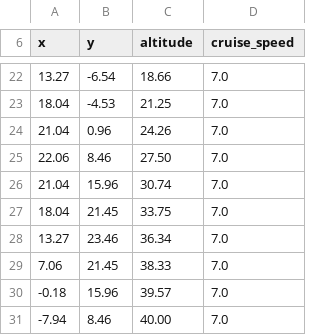
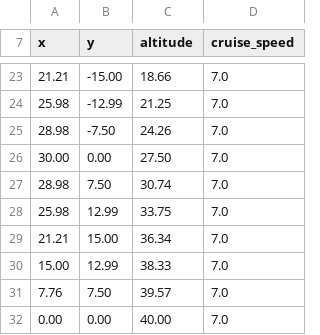
Before and after one commit to wboayue/stable-flight, a CSV file: flights/figure_eight.csv, drawn as a sheet; only a part is shown, gaps mark what is left out; the diff covers the shown part only.

```diff
--- a/flights/figure_eight.csv
+++ b/flights/figure_eight.csv
@@ -22,10 +23,10 @@ x,y,altitude,cruise_speed
-13.27,-6.54,18.66,7.0
-18.04,-4.53,21.25,7.0
-21.04,0.96,24.26,7.0
-22.06,8.46,27.50,7.0
-21.04,15.96,30.74,7.0
-18.04,21.45,33.75,7.0
-13.27,23.46,36.34,7.0
-7.06,21.45,38.33,7.0
--0.18,15.96,39.57,7.0
--7.94,8.46,40.00,7.0
+21.21,-15.00,18.66,7.0
+25.98,-12.99,21.25,7.0
+28.98,-7.50,24.26,7.0
+30.00,0.00,27.50,7.0
+28.98,7.50,30.74,7.0
+25.98,12.99,33.75,7.0
+21.21,15.00,36.34,7.0
+15.00,12.99,38.33,7.0
+7.76,7.50,39.57,7.0
+0.00,0.00,40.00,7.0
```
Also changed, not shown: 1 added row and 31 edited cells elsewhere in this file, flights/cobra_legs.csv, flights/cobra_out_back.csv, 14 other files.
